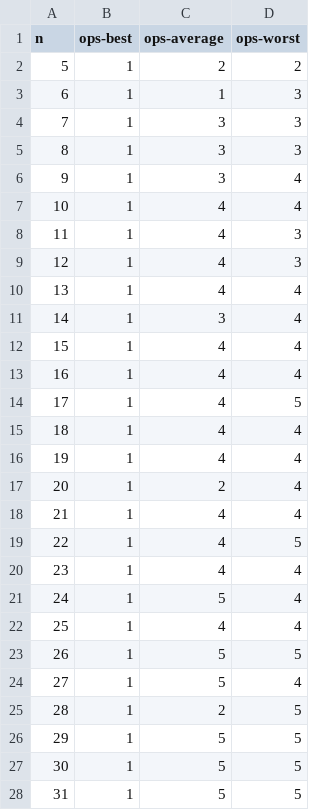
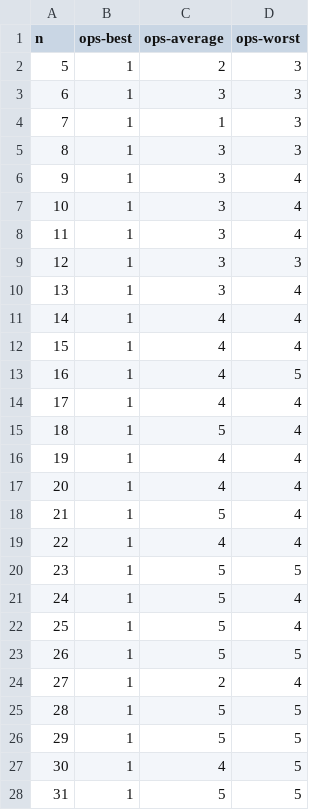
Before and after one commit to HamsterJesus/AlgorithmLabs, a CSV file: BinarySearch.csv, drawn as a sheet; only a part is shown; the diff covers the shown part only.

```diff
--- a/BinarySearch.csv
+++ b/BinarySearch.csv
@@ -1,28 +1,28 @@
 n,ops-best,ops-average,ops-worst
-5,1,2,2
-6,1,1,3
-7,1,3,3
+5,1,2,3
+6,1,3,3
+7,1,1,3
 8,1,3,3
 9,1,3,4
-10,1,4,4
-11,1,4,3
-12,1,4,3
-13,1,4,4
-14,1,3,4
+10,1,3,4
+11,1,3,4
+12,1,3,3
+13,1,3,4
+14,1,4,4
 15,1,4,4
-16,1,4,4
-17,1,4,5
-18,1,4,4
+16,1,4,5
+17,1,4,4
+18,1,5,4
 19,1,4,4
-20,1,2,4
-21,1,4,4
-22,1,4,5
-23,1,4,4
+20,1,4,4
+21,1,5,4
+22,1,4,4
+23,1,5,5
 24,1,5,4
-25,1,4,4
+25,1,5,4
 26,1,5,5
-27,1,5,4
-28,1,2,5
+27,1,2,4
+28,1,5,5
 29,1,5,5
-30,1,5,5
+30,1,4,5
 31,1,5,5
```
Also changed, not shown: 66 edited cells elsewhere in this file, LinearSearch.csv, bubblesort.csv, 10 other files.
